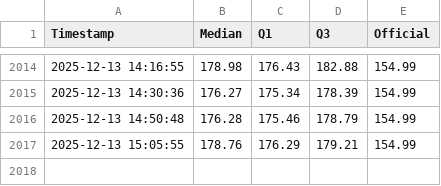
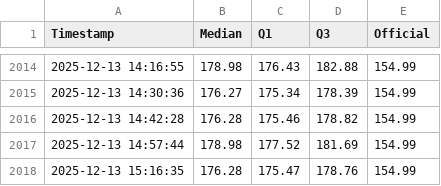
Before and after one commit to mikilegesse/etb-market-watch, a CSV file: etb_history.csv, drawn as a sheet; only a part is shown, gaps mark what is left out.

```diff
--- a/etb_history.csv
+++ b/etb_history.csv
@@ -2015,3 +2015,4 @@ Timestamp,Median,Q1,Q3,Official
 2025-12-13 14:30:36,176.27,175.34,178.39,154.99
-2025-12-13 14:50:48,176.28,175.46,178.79,154.99
-2025-12-13 15:05:55,178.76,176.29,179.21,154.99
+2025-12-13 14:42:28,176.28,175.46,178.82,154.99
+2025-12-13 14:57:44,178.98,177.52,181.69,154.99
+2025-12-13 15:16:35,176.28,175.47,178.76,154.99
```
Also changed, not shown: 3 other files.
